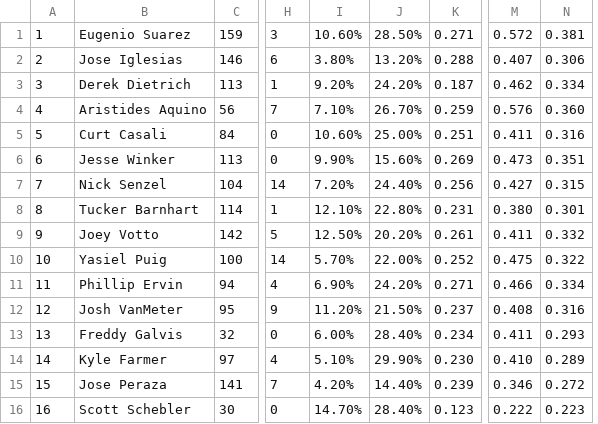
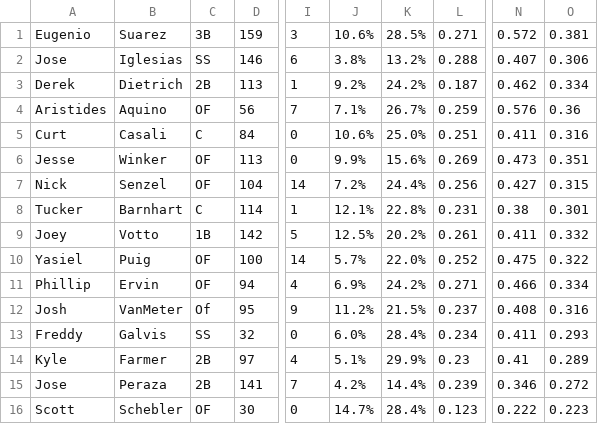
Before and after one commit to KyleHorton/RedsOffense2019, a CSV file: Reds.csv, drawn as a sheet; only a part is shown, gaps mark what is left out; removed rows and columns are numbered as before the commit, all else as after; the diff names each change by its address in the sheet, - before the commit and + after, or states it on an @@ line.

```diff
--- a/Reds.csv
+++ b/Reds.csv
-column A, rows 1-16: 1 | 2 | 3 | 4 | 5 | 6 | 7 | 8 | 9 | 10 | 11 | 12 | 13 | 14 | 15 | 16
-column B, rows 1-16: Eugenio Suarez | Jose Iglesias | Derek Dietrich | Aristides Aquino | Curt Casali | Jesse Winker | Nick Senzel | Tucker Barnhart | Joey Votto | Yasiel Puig | Phillip Ervin | Josh VanMeter | Freddy Galvis | Kyle Farmer | Jose Peraza | Scott Schebler
+column A, rows 1-16: Eugenio | Jose | Derek | Aristides | Curt | Jesse | Nick | Tucker | Joey | Yasiel | Phillip | Josh | Freddy | Kyle | Jose | Scott
+column B, rows 1-16: Suarez | Iglesias | Dietrich | Aquino | Casali | Winker | Senzel | Barnhart | Votto | Puig | Ervin | VanMeter | Galvis | Farmer | Peraza | Schebler
+column C, rows 1-16: 3B | SS | 2B | OF | C | OF | OF | C | 1B | OF | OF | Of | SS | 2B | 2B | OF
-column I, rows 1-16: 10.60% | 3.80% | 9.20% | 7.10% | 10.60% | 9.90% | 7.20% | 12.10% | 12.50% | 5.70% | 6.90% | 11.20% | 6.00% | 5.10% | 4.20% | 14.70%
-column J, rows 1-16: 28.50% | 13.20% | 24.20% | 26.70% | 25.00% | 15.60% | 24.40% | 22.80% | 20.20% | 22.00% | 24.20% | 21.50% | 28.40% | 29.90% | 14.40% | 28.40%
+column J, rows 1-16: 10.6% | 3.8% | 9.2% | 7.1% | 10.6% | 9.9% | 7.2% | 12.1% | 12.5% | 5.7% | 6.9% | 11.2% | 6.0% | 5.1% | 4.2% | 14.7%
+column K, rows 1-16: 28.5% | 13.2% | 24.2% | 26.7% | 25.0% | 15.6% | 24.4% | 22.8% | 20.2% | 22.0% | 24.2% | 21.5% | 28.4% | 29.9% | 14.4% | 28.4%
-O4: 0.360
+O4: 0.36
-N8: 0.380
+N8: 0.38
-L14: 0.230
+L14: 0.23
-N14: 0.410
+N14: 0.41
```
Also changed, not shown: League.csv, Outfielders.csv, 5 other files.
